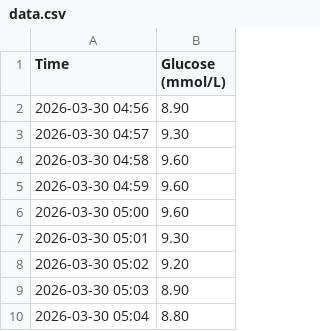
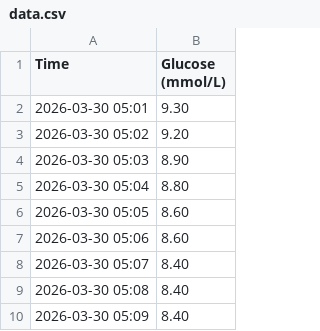
Before and after one commit to defffender/sugar, a CSV file: data.csv, drawn as a sheet; only a part is shown; the shorter side is filled out with more unchanged rows; the diff names each change by its address in the sheet, - before the commit and + after, or states it on an @@ line.

Commit message:
auto: tidepool sync 2026-04-29T05:00:56.329Z

```diff
--- a/data.csv
+++ b/data.csv
-row 2: 2026-03-30 04:56 | 8.90
-row 3: 2026-03-30 04:57 | 9.30
-row 4: 2026-03-30 04:58 | 9.60
-row 5: 2026-03-30 04:59 | 9.60
-row 6: 2026-03-30 05:00 | 9.60
```
